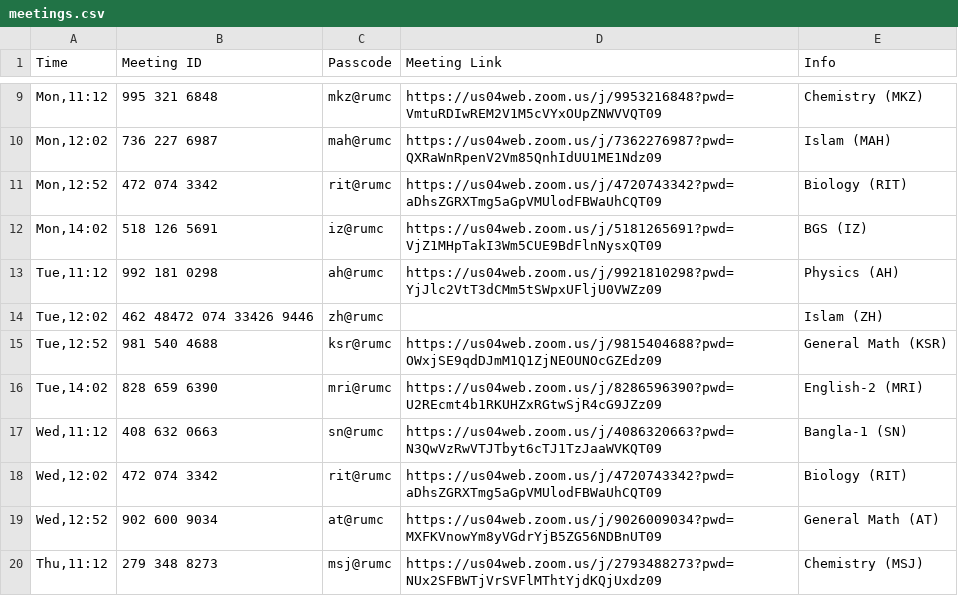
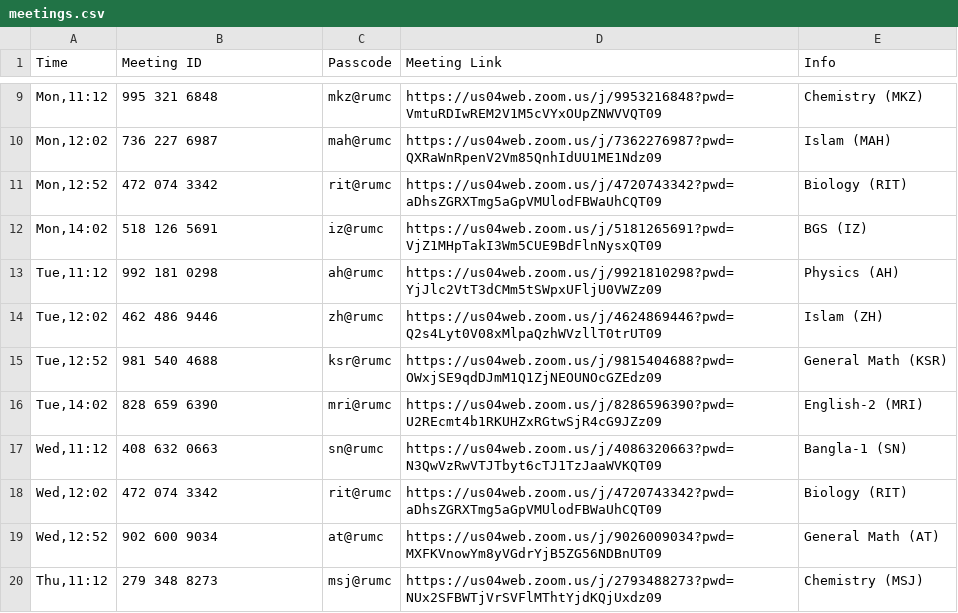
Before and after one commit to ahammadshawki8/Zoom_Assistant, a CSV file: meetings.csv, drawn as a sheet; only a part is shown, gaps mark what is left out.

Commit message:
Update meetings.csv

```diff
--- a/meetings.csv
+++ b/meetings.csv
@@ -13,3 +13,3 @@
 "Tue,11:12",992 181 0298,ah@rumc,https://us04web.zoom.us/j/9921810298?pwd=YjJlc2VtT3dCMm5tSWpxUFljU0VWZz09 ,Physics (AH)
-"Tue,12:02",462 48472 074 33426 9446,zh@rumc,,Islam (ZH)
+"Tue,12:02",462 486 9446,zh@rumc,https://us04web.zoom.us/j/4624869446?pwd=Q2s4Lyt0V08xMlpaQzhWVzllT0trUT09,Islam (ZH)
 "Tue,12:52",981 540 4688,ksr@rumc,https://us04web.zoom.us/j/9815404688?pwd=OWxjSE9qdDJmM1Q1ZjNEOUNOcGZEdz09,General Math (KSR)
```
